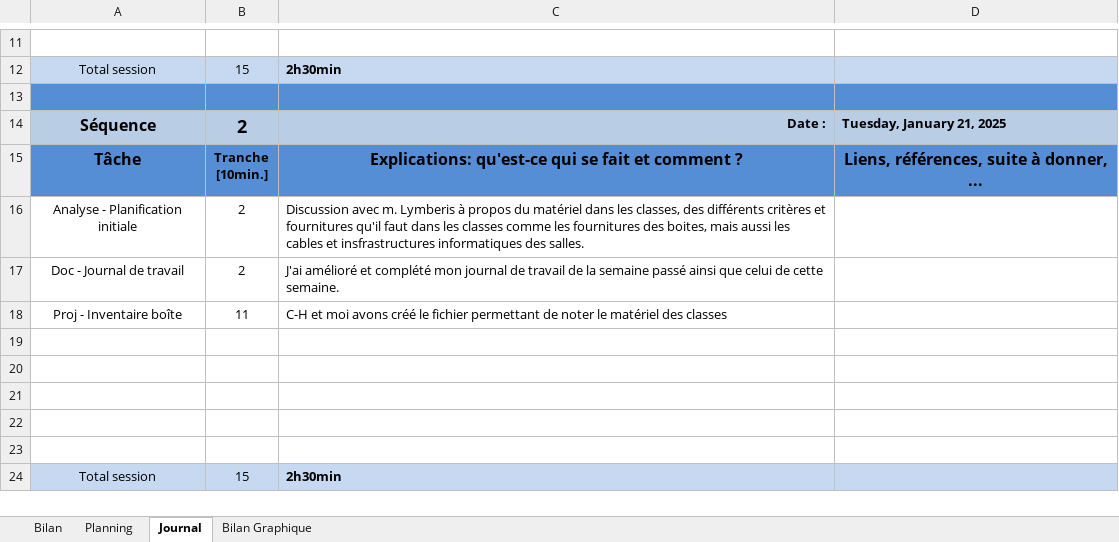
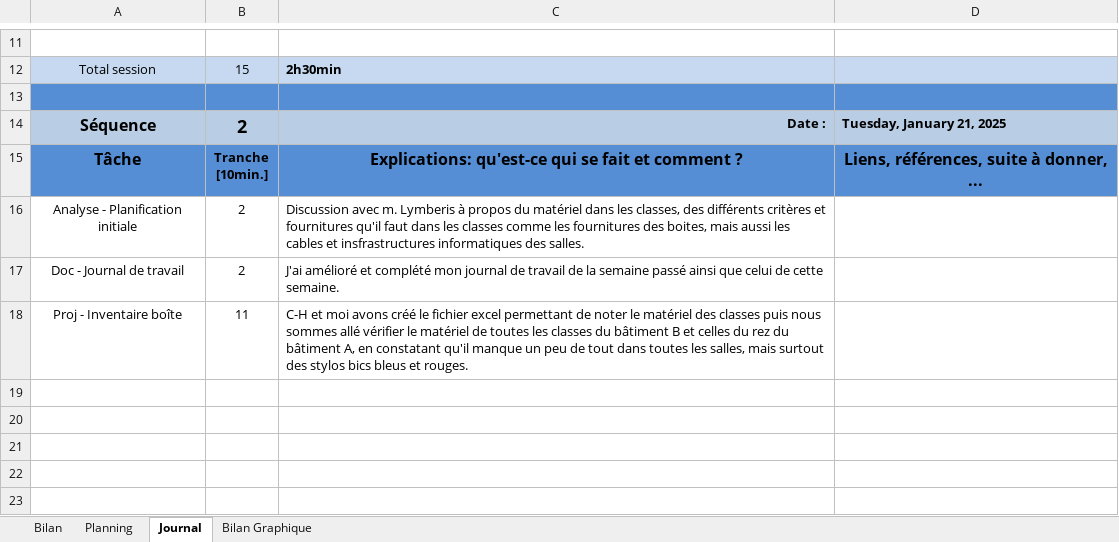
Before and after one commit to AntoinePiguet/P_PROD-Lymberis.D, an Excel workbook: APT-JournalTrav1.xlsm, sheet Journal, drawn as a sheet; only a part is shown, gaps mark what is left out; the shorter side is filled out with more unchanged rows; values as stored, in another font and other column widths than the file's, no borders; charts and pictures and conditional formats not drawn; the diff names each change by its address in the sheet, - before the commit and + after, or states it on an @@ line.

Commit message:
update journaltrav

```diff
--- a/APT-JournalTrav1.xlsm (sheet Journal)
+++ b/APT-JournalTrav1.xlsm (sheet Journal)
-C18: …le fichier permettant de noter le matériel des classes
+C18: …le fichier excel permettant de noter le matériel des classes puis nous sommes allé vérifier le matériel de toutes les classes du bâtiment B et celles du rez du bâtiment A, en constatant qu'il manque un peu de tout dans toutes les salles, mais surtout des stylos bics bleus et rouges.
```
Also changed, not shown: sheet Bilan, sheet Planning, sheet Bilan Graphique, charts or pictures.
